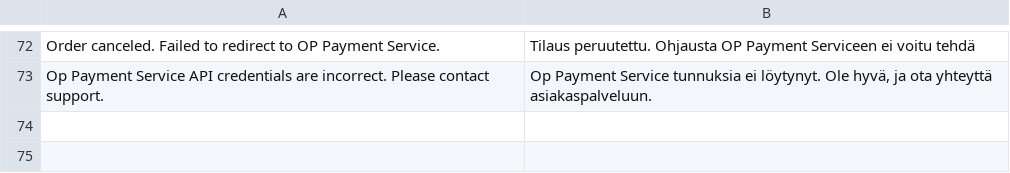
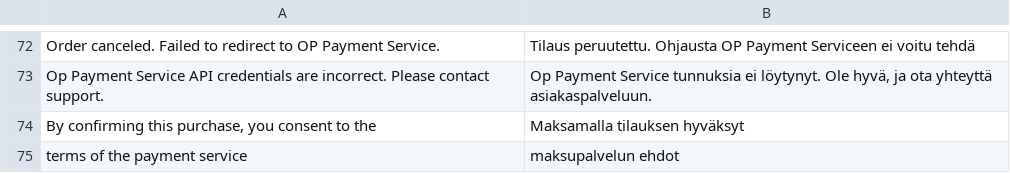
Before and after one commit to CheckoutFinland/checkout-finland-for-magento-2, a CSV file: i18n/fi_FI.csv, drawn as a sheet; only a part is shown, gaps mark what is left out; the diff names each change by its address in the sheet, - before the commit and + after, or states it on an @@ line.

```diff
--- a/i18n/fi_FI.csv
+++ b/i18n/fi_FI.csv
+row 74: By confirming this purchase, you consent to the | Maksamalla tilauksen hyväksyt
+row 75: terms of the payment service | maksupalvelun ehdot
```
Also changed, not shown: 4 other files.
